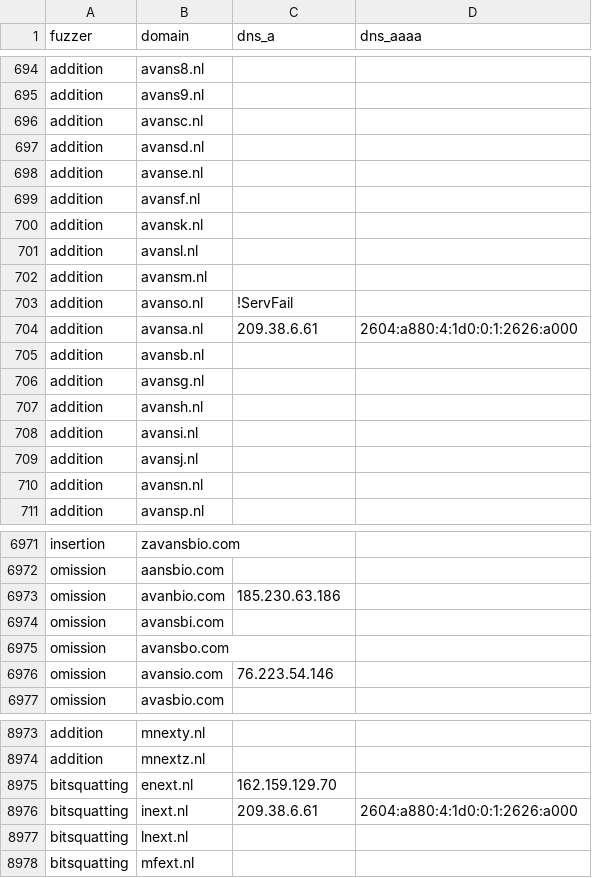
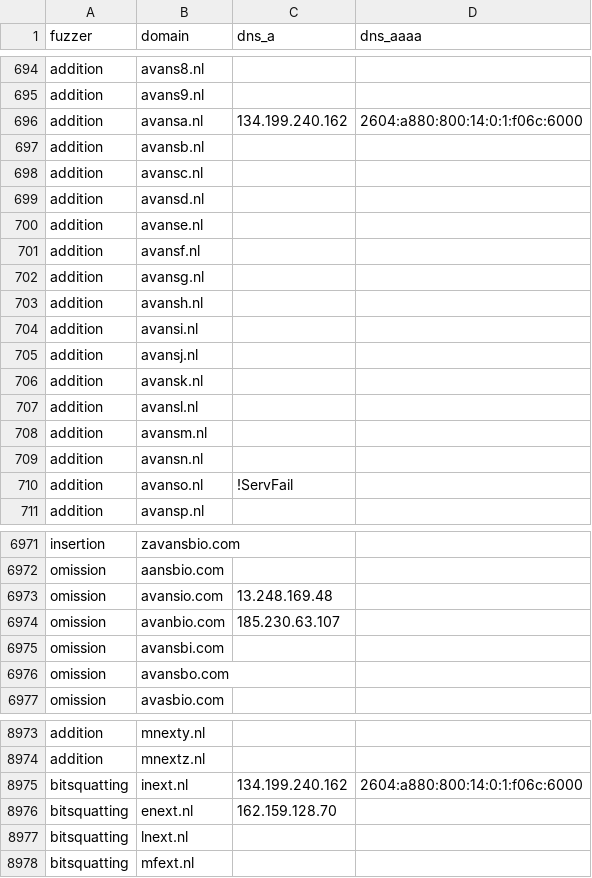
Before and after one commit to kqlen/Lists, a CSV file: DNSTWIST/data/dnstwist_all.csv, drawn as a sheet; only a part is shown, gaps mark what is left out; the diff covers the shown part only.

```diff
--- a/DNSTWIST/data/dnstwist_all.csv
+++ b/DNSTWIST/data/dnstwist_all.csv
@@ -695,2 +695,4 @@ addition,avans8.nl,,
 addition,avans9.nl,,
+addition,avansa.nl,134.199.240.162,2604:a880:800:14:0:1:f06c:6000
+addition,avansb.nl,,
 addition,avansc.nl,,
@@ -699,8 +701,2 @@ addition,avanse.nl,,
 addition,avansf.nl,,
-addition,avansk.nl,,
-addition,avansl.nl,,
-addition,avansm.nl,,
-addition,avanso.nl,!ServFail,
-addition,avansa.nl,209.38.6.61,2604:a880:4:1d0:0:1:2626:a000
-addition,avansb.nl,,
 addition,avansg.nl,,
@@ -709,3 +705,7 @@ addition,avansi.nl,,
 addition,avansj.nl,,
+addition,avansk.nl,,
+addition,avansl.nl,,
+addition,avansm.nl,,
 addition,avansn.nl,,
+addition,avanso.nl,!ServFail,
 addition,avansp.nl,,
@@ -6972,6 +6972,6 @@ insertion,zavansbio.com,,
 omission,aansbio.com,,
-omission,avanbio.com,185.230.63.186,
+omission,avansio.com,13.248.169.48,
+omission,avanbio.com,185.230.63.107,
 omission,avansbi.com,,
 omission,avansbo.com,,
-omission,avansio.com,76.223.54.146,
 omission,avasbio.com,,
@@ -8974,4 +8974,4 @@ addition,mnexty.nl,,
 addition,mnextz.nl,,
-bitsquatting,enext.nl,162.159.129.70,
-bitsquatting,inext.nl,209.38.6.61,2604:a880:4:1d0:0:1:2626:a000
+bitsquatting,inext.nl,134.199.240.162,2604:a880:800:14:0:1:f06c:6000
+bitsquatting,enext.nl,162.159.128.70,
 bitsquatting,lnext.nl,,
```
Also changed, not shown: 5 added rows, 5 removed rows, 7 moved rows and 6 edited cells elsewhere in this file.
